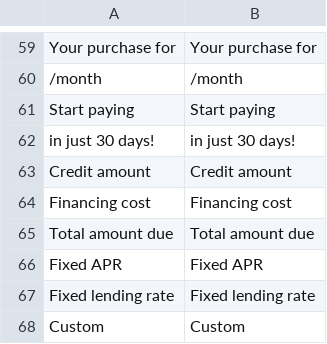
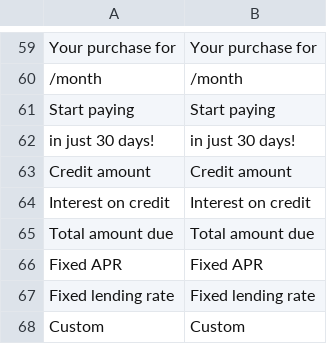
Before and after one commit to YounitedCredit/younitedpay-module-magento2, a CSV file: i18n/en_US.csv, drawn as a sheet; only a part is shown, gaps mark what is left out.

```diff
--- a/i18n/en_US.csv
+++ b/i18n/en_US.csv
@@ -63,3 +63,3 @@
 "Credit amount","Credit amount"
-"Financing cost","Financing cost"
+"Interest on credit","Interest on credit"
 "Total amount due","Total amount due"
```
Also changed, not shown: i18n/es_ES.csv, i18n/fr_FR.csv, 2 other files.
